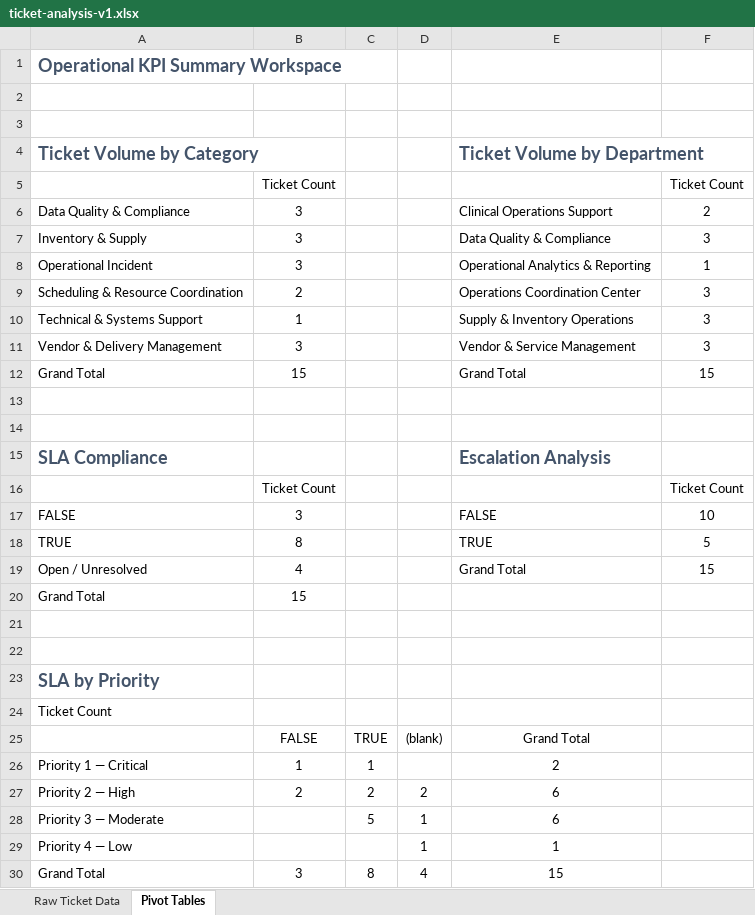
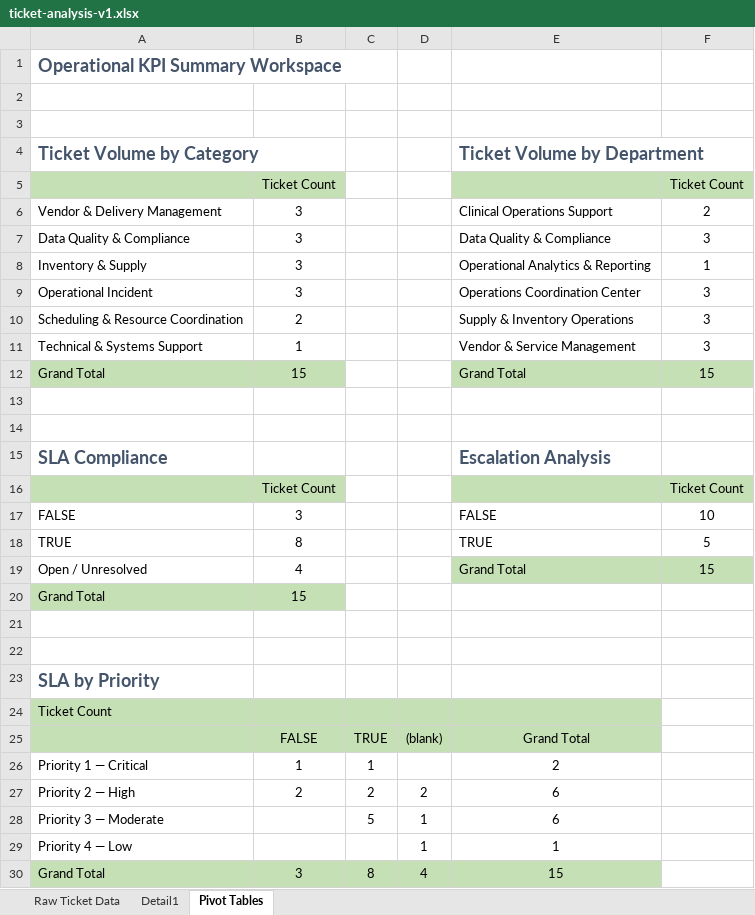
Before and after one commit to AustinWebberAnalytics/northstar-health-operations, an Excel workbook: reporting-and-kpis/ticket-analysis-v1.xlsx, sheet Pivot Tables, drawn as a sheet; values as stored, in another font and other column widths than the file's, no borders; charts and pictures not drawn; removed rows and columns are numbered as before the commit, all else as after; the diff names each change by its address in the sheet, - before the commit and + after, or states it on an @@ line.

Commit message:
Build initial operational KPI visualization workspace
Build initial operational KPI visualization workspace

```diff
--- a/reporting-and-kpis/ticket-analysis-v1.xlsx (sheet Pivot Tables)
+++ b/reporting-and-kpis/ticket-analysis-v1.xlsx (sheet Pivot Tables)
+sheet tab: Detail1
-A5:B5 fill: none
+A5:B5 fill: #C5E0B4
-E5:F5 fill: none
+E5:F5 fill: #C5E0B4
-A6: Data Quality & Compliance
+A6: Vendor & Delivery Management
-A7: Inventory & Supply
+A7: Data Quality & Compliance
-A8: Operational Incident
+A8: Inventory & Supply
+row 9: Operational Incident | 3 |  |  | Operations Coordination Center | 3
-E10: Operations Coordination Center
+E10: Supply & Inventory Operations
-E11: Supply & Inventory Operations
+E11: Vendor & Service Management
-row 11: Vendor & Delivery Management | 3 |  |  | Vendor & Service Management | 3
-A12:B12 fill: none
+A12:B12 fill: #C5E0B4
-E12:F12 fill: none
+E12:F12 fill: #C5E0B4
-A16:B16 fill: none
+A16:B16 fill: #C5E0B4
-E16:F16 fill: none
+E16:F16 fill: #C5E0B4
-E19:F19 fill: none
+E19:F19 fill: #C5E0B4
-A20:B20 fill: none
+A20:B20 fill: #C5E0B4
-A24:E25 fill: none
+A24:E25 fill: #C5E0B4
-A30:E30 fill: none
+A30:E30 fill: #C5E0B4
```
Also changed, not shown: charts or pictures.
